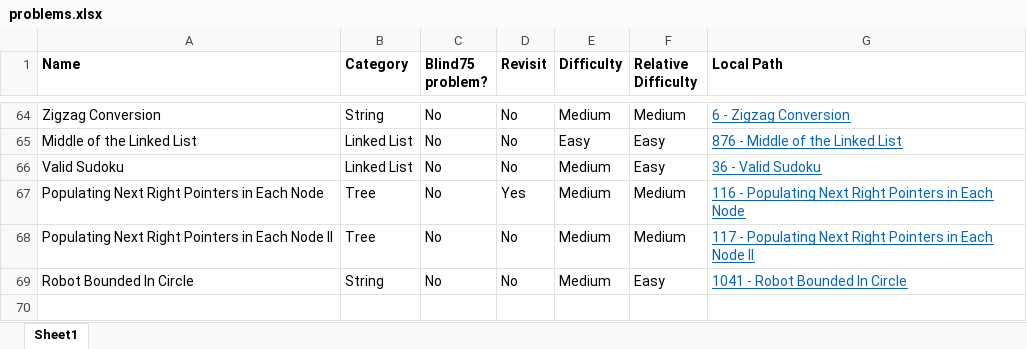
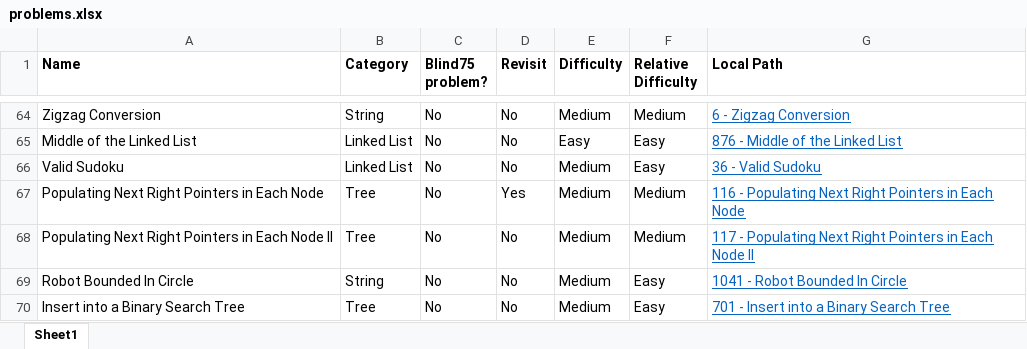
Before and after one commit to mattdangelo/programming-practice, an Excel workbook: LeetCode/problems.xlsx, sheet Sheet1, drawn as a sheet; only a part is shown, gaps mark what is left out; values as stored, in another font and other column widths than the file's, no borders; conditional formats not drawn; the diff names each change by its address in the sheet, - before the commit and + after, or states it on an @@ line.

Commit message:
Add Insert into a Binary Search Tree

```diff
--- a/LeetCode/problems.xlsx (sheet Sheet1)
+++ b/LeetCode/problems.xlsx (sheet Sheet1)
+row 70: Insert into a Binary Search Tree | Tree | No | No | Medium | Easy | 701 - Insert into a Binary Search Tree
```
Also changed, not shown: 3 other files.
